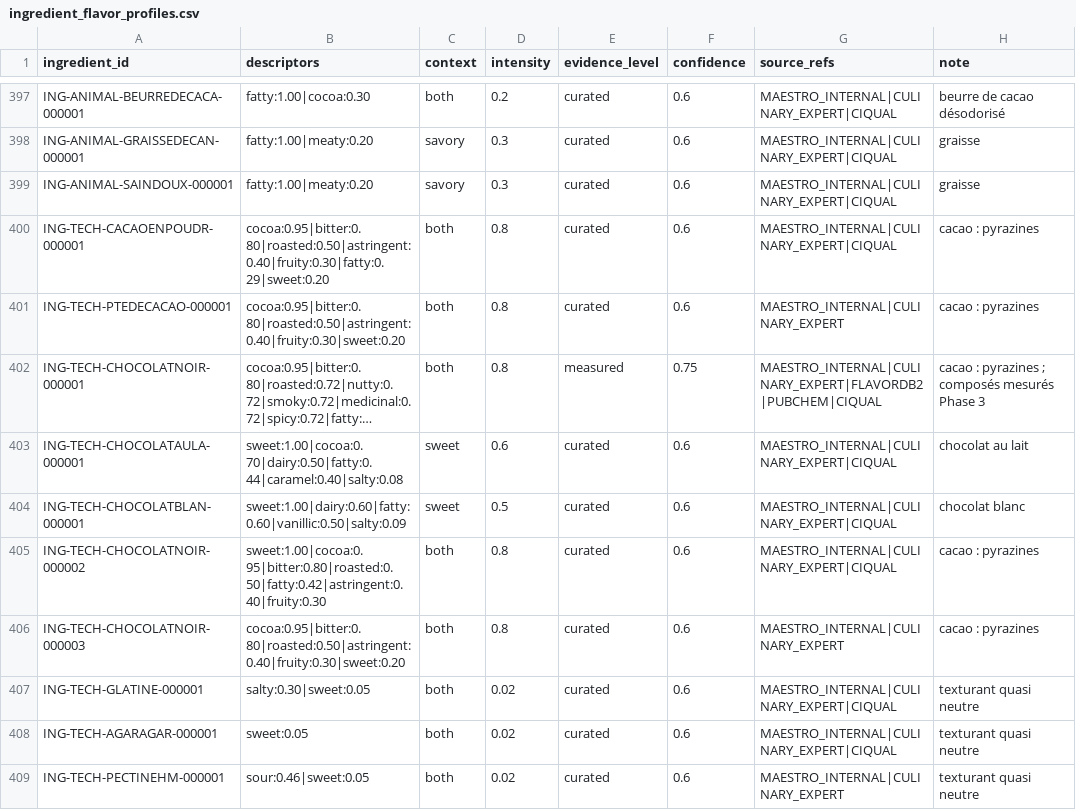
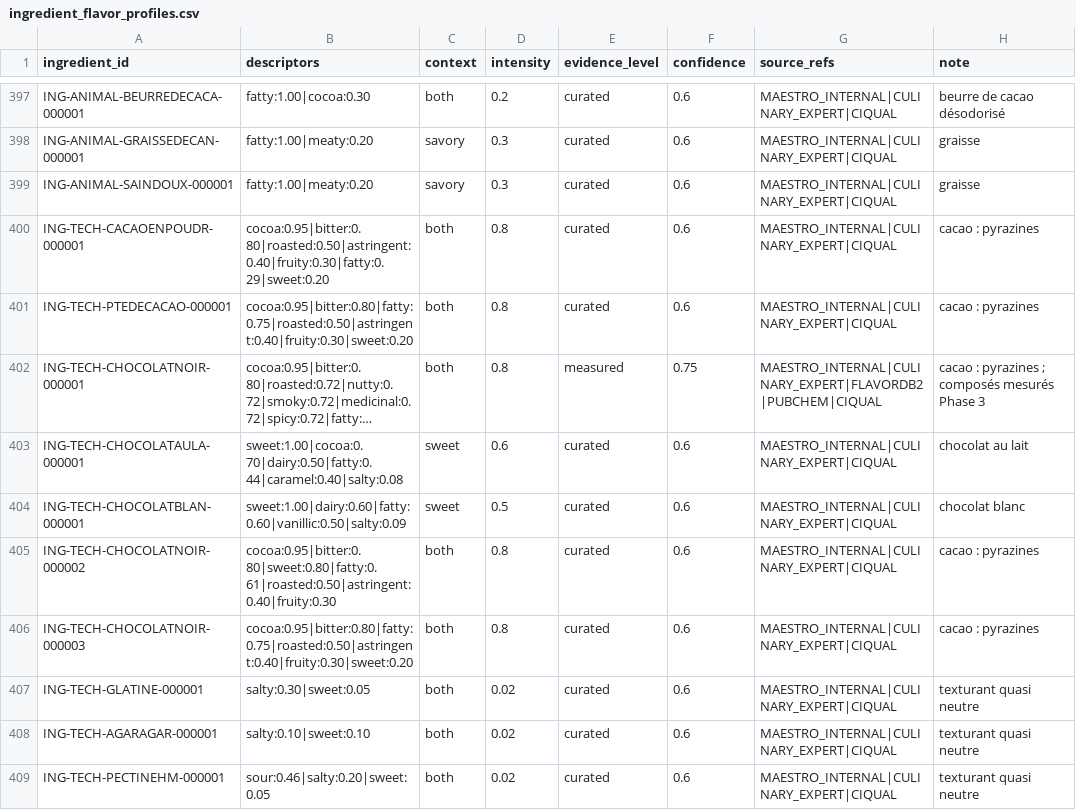
Before and after one commit to Ge-LAG/MaestroPesto, a CSV file: assets/database-enrichment/ingredient_flavor_profiles.csv, drawn as a sheet; only a part is shown, gaps mark what is left out; long unchanged cells end in …; the diff covers the shown part only; the diff names each change by its address in the sheet, - before the commit and + after, or states it on an @@ line.

```diff
--- a/assets/database-enrichment/ingredient_flavor_profiles.csv
+++ b/assets/database-enrichment/ingredient_flavor_profiles.csv
-B401 (descriptors): cocoa:0.95|bitter:0.80|roasted:0.50|astringent:0.40|fruity:0.30|sweet:0.20
+B401 (descriptors): cocoa:0.95|bitter:0.80|fatty:0.75|roasted:0.50|astringent:0.40|fruity:0.30|sweet:0.20
-G401 (source_refs): MAESTRO_INTERNAL|CULINARY_EXPERT
+G401 (source_refs): MAESTRO_INTERNAL|CULINARY_EXPERT|CIQUAL
-B405 (descriptors): sweet:1.00|cocoa:0.95|bitter:0.80|roasted:0.50|fatty:0.42|astringent:0.40|fruity:0.30
+B405 (descriptors): cocoa:0.95|bitter:0.80|sweet:0.80|fatty:0.61|roasted:0.50|astringent:0.40|fruity:0.30
-B406 (descriptors): cocoa:0.95|bitter:0.80|roasted:0.50|astringent:0.40|fruity:0.30|sweet:0.20
+B406 (descriptors): cocoa:0.95|bitter:0.80|fatty:0.75|roasted:0.50|astringent:0.40|fruity:0.30|sweet:0.20
-G406 (source_refs): MAESTRO_INTERNAL|CULINARY_EXPERT
+G406 (source_refs): MAESTRO_INTERNAL|CULINARY_EXPERT|CIQUAL
-B408 (descriptors): sweet:0.05
+B408 (descriptors): salty:0.10|sweet:0.10
-B409 (descriptors): sour:0.46|sweet:0.05
+B409 (descriptors): sour:0.46|salty:0.20|sweet:0.05
-G409 (source_refs): MAESTRO_INTERNAL|CULINARY_EXPERT
+G409 (source_refs): MAESTRO_INTERNAL|CULINARY_EXPERT|CIQUAL
```
Also changed, not shown: 139 edited cells elsewhere in this file, assets/database-enrichment/ingredient_culinary.csv, 5 other files.
